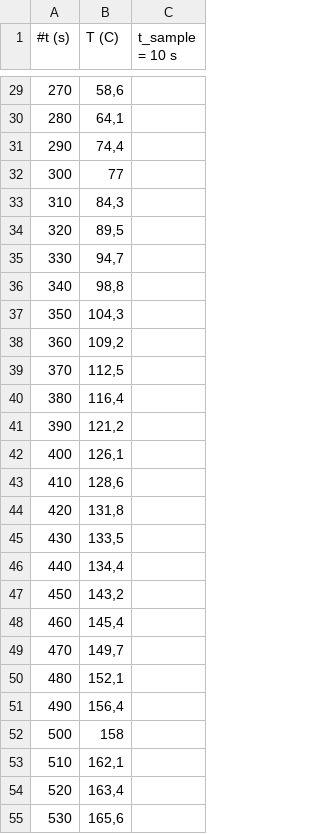
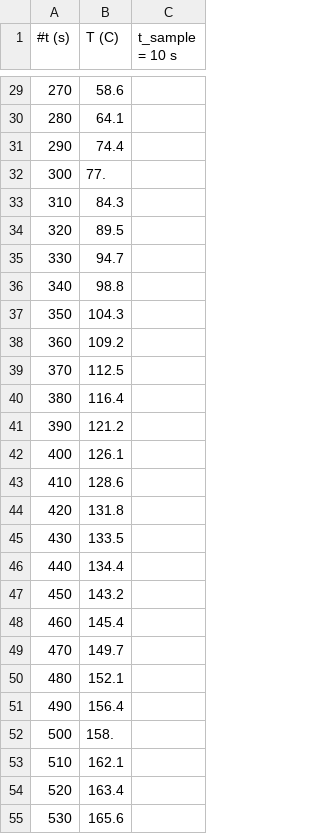
Before and after one commit to Julian-L-Avila/Dynamische-Systeme-2024-3, a CSV file: Systemidentifikation/Data/Electric-10.csv, drawn as a sheet; only a part is shown, gaps mark what is left out; the diff covers the shown part only.

```diff
--- a/Systemidentifikation/Data/Electric-10.csv
+++ b/Systemidentifikation/Data/Electric-10.csv
@@ -29,27 +29,27 @@
-270	58,6
-280	64,1
-290	74,4
-300	77
-310	84,3
-320	89,5
-330	94,7
-340	98,8
-350	104,3
-360	109,2
-370	112,5
-380	116,4
-390	121,2
-400	126,1
-410	128,6
-420	131,8
-430	133,5
-440	134,4
-450	143,2
-460	145,4
-470	149,7
-480	152,1
-490	156,4
-500	158
-510	162,1
-520	163,4
-530	165,6
+270	58.6
+280	64.1
+290	74.4
+300	77.
+310	84.3
+320	89.5
+330	94.7
+340	98.8
+350	104.3
+360	109.2
+370	112.5
+380	116.4
+390	121.2
+400	126.1
+410	128.6
+420	131.8
+430	133.5
+440	134.4
+450	143.2
+460	145.4
+470	149.7
+480	152.1
+490	156.4
+500	158.
+510	162.1
+520	163.4
+530	165.6
```
Also changed, not shown: 1 removed row and 82 edited cells elsewhere in this file, 1 other file.
